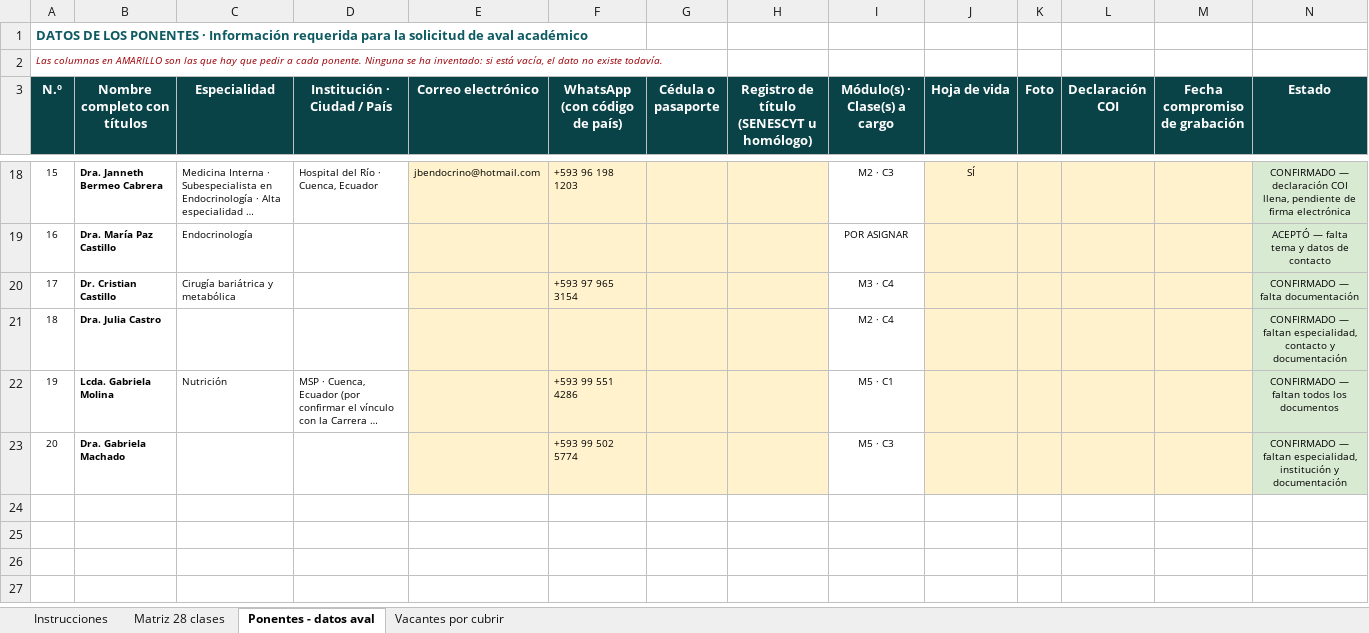
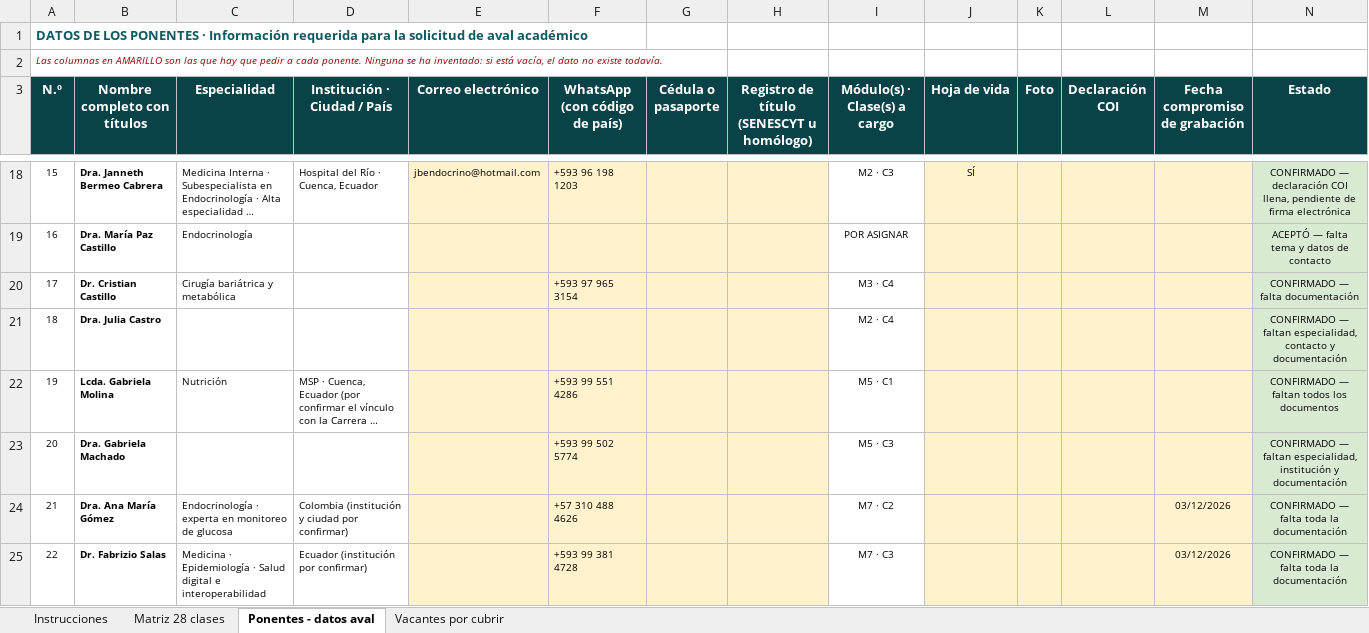
Before and after one commit to Dra-Omidres/Academic-, an Excel workbook: curso-obesidad-seda/SEDA_Matriz_Ponentes_Curso_Obesidad.xlsx, sheet Ponentes - datos aval, drawn as a sheet; only a part is shown, gaps mark what is left out; long unchanged cells end in …; values as stored, in another font and other column widths than the file's, no borders; the diff names each change by its address in the sheet, - before the commit and + after, or states it on an @@ line.

```diff
--- a/curso-obesidad-seda/SEDA_Matriz_Ponentes_Curso_Obesidad.xlsx (sheet Ponentes - datos aval)
+++ b/curso-obesidad-seda/SEDA_Matriz_Ponentes_Curso_Obesidad.xlsx (sheet Ponentes - datos aval)
+row 24: 21 | Dra. Ana María Gómez | Endocrinología · experta en monitoreo de glucosa | Colombia (institución y ciudad por confirmar) |  | +57 310 488 4626 |  |  | M7 · C2 |  |  |  | 03/12/2026 | CONFIRMADO — falta toda la documentación
+row 25: 22 | Dr. Fabrizio Salas | Medicina · Epidemiología · Salud digital e interoperabilidad | Ecuador (institución por confirmar) |  | +593 99 381 4728 |  |  | M7 · C3 |  |  |  | 03/12/2026 | CONFIRMADO — falta toda la documentación
```
Also changed, not shown: sheet Matriz 28 clases, sheet Instrucciones, sheet Vacantes por cubrir, 4 other files.
